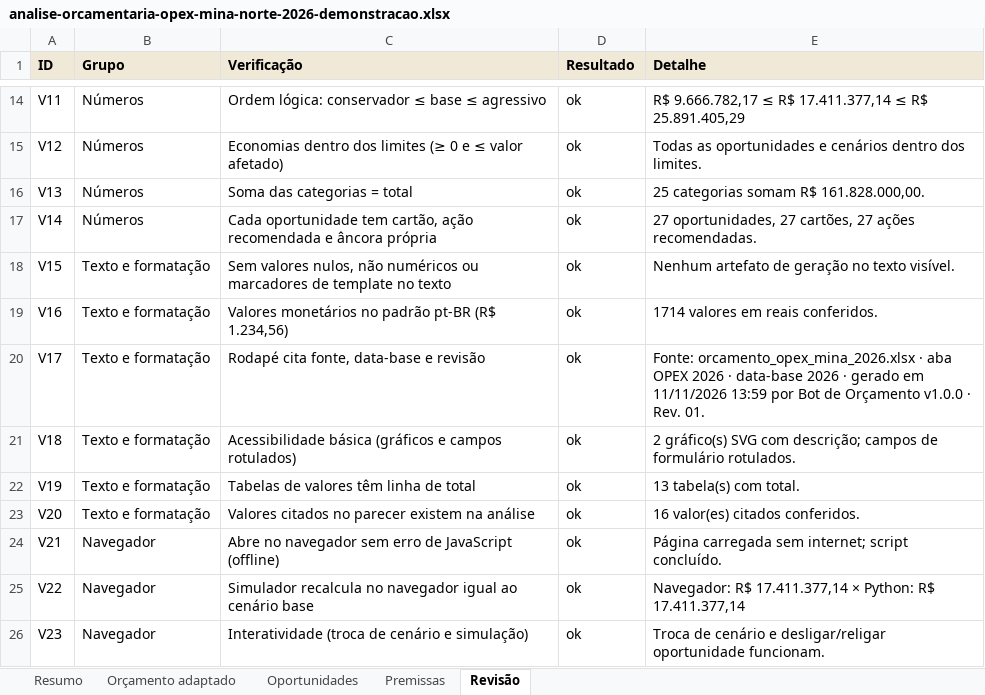
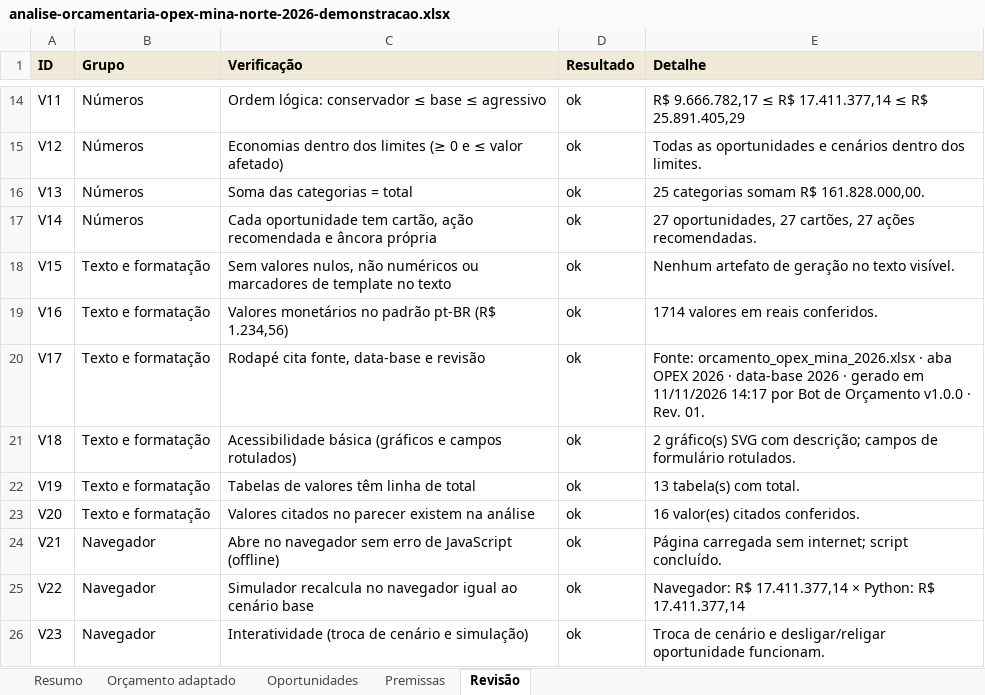
Before and after one commit to goatRI/teste, an Excel workbook: exemplos/relatorio-demo/analise-orcamentaria-opex-mina-norte-2026-demonstracao.xlsx, sheet Revisão, drawn as a sheet; only a part is shown, gaps mark what is left out; values as stored, in another font and other column widths than the file's, no borders; the diff names each change by its address in the sheet, - before the commit and + after, or states it on an @@ line.

```diff
--- a/exemplos/relatorio-demo/analise-orcamentaria-opex-mina-norte-2026-demonstracao.xlsx (sheet Revisão)
+++ b/exemplos/relatorio-demo/analise-orcamentaria-opex-mina-norte-2026-demonstracao.xlsx (sheet Revisão)
-E20 (Detalhe): …em 11/11/2026 13:59 por Bot…
+E20 (Detalhe): …em 11/11/2026 14:17 por Bot…
```
Also changed, not shown: 9 other files.
